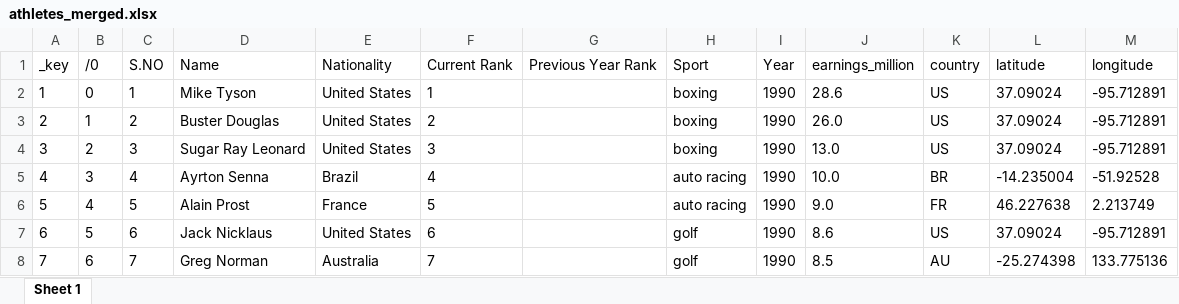
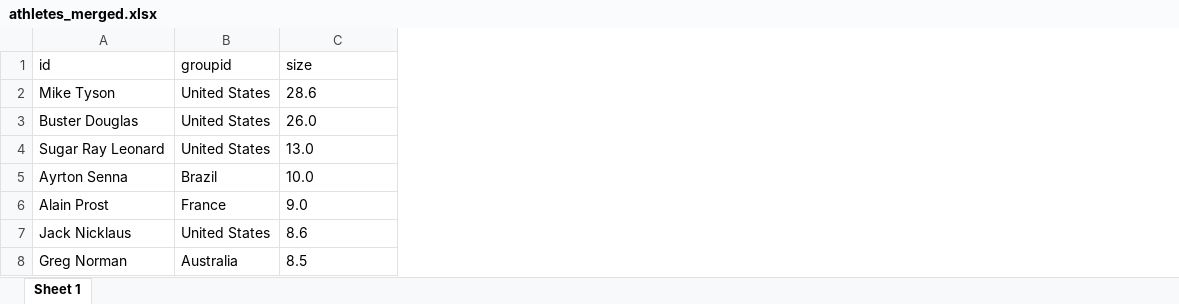
Before and after one commit to eyamini/Project-2, an Excel workbook: data/data_manipulation/athletes_merged.xlsx, sheet Sheet 1, drawn as a sheet; only a part is shown; values as stored, in another font and other column widths than the file's, no borders; removed rows and columns are numbered as before the commit, all else as after; the diff names each change by its address in the sheet, - before the commit and + after, or states it on an @@ line.

```diff
--- a/data/data_manipulation/athletes_merged.xlsx (sheet Sheet 1)
+++ b/data/data_manipulation/athletes_merged.xlsx (sheet Sheet 1)
-column A, rows 2-8: 1 | 2 | 3 | 4 | 5 | 6 | 7
-column B, rows 2-8: 0 | 1 | 2 | 3 | 4 | 5 | 6
-column C, rows 2-8: 1 | 2 | 3 | 4 | 5 | 6 | 7
-column F, rows 2-8: 1 | 2 | 3 | 4 | 5 | 6 | 7
-column G, empty
-column H, rows 2-8: boxing | boxing | boxing | auto racing | auto racing | golf | golf
-column I, rows 2-8: all 1990
-column K, rows 2-8: US | US | US | BR | FR | US | AU
-column L, rows 2-8: 37.09024 | 37.09024 | 37.09024 | -14.235004 | 46.227638 | 37.09024 | -25.274398
-column M, rows 2-8: -95.712891 | -95.712891 | -95.712891 | -51.92528 | 2.213749 | -95.712891 | 133.775136
-row 1: _key | /0 | S.NO | Name | Nationality | Current Rank | Previous Year Rank | Sport | Year | earnings_million | country | latitude | longitude
+row 1: id | groupid | size
```
Also changed, not shown: 3 other files.
